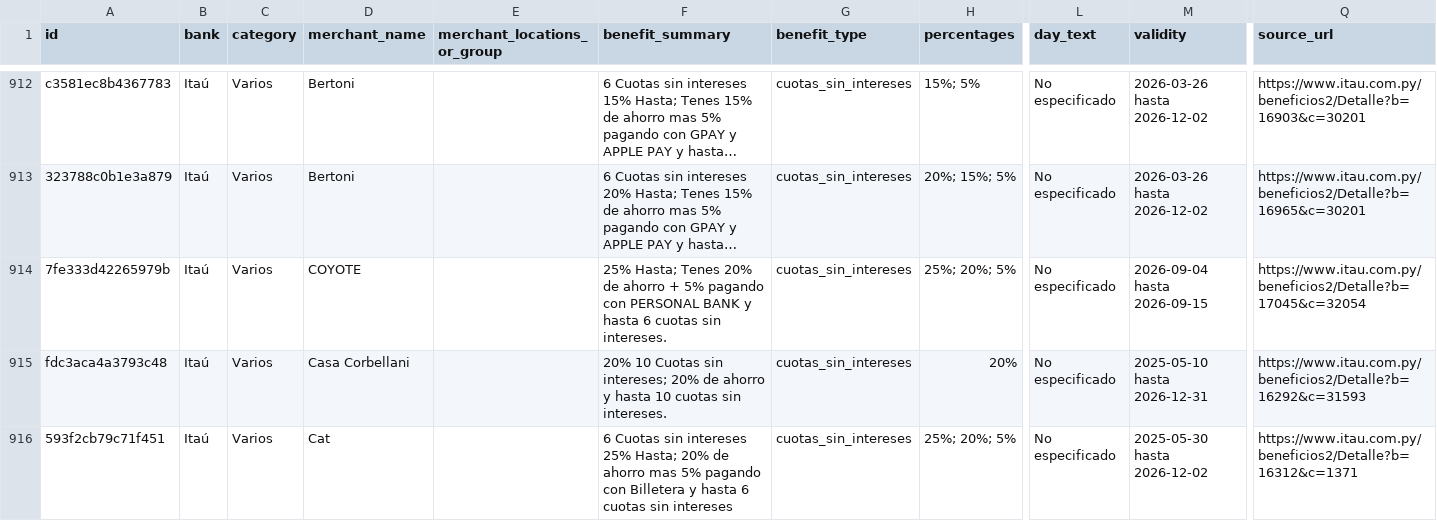
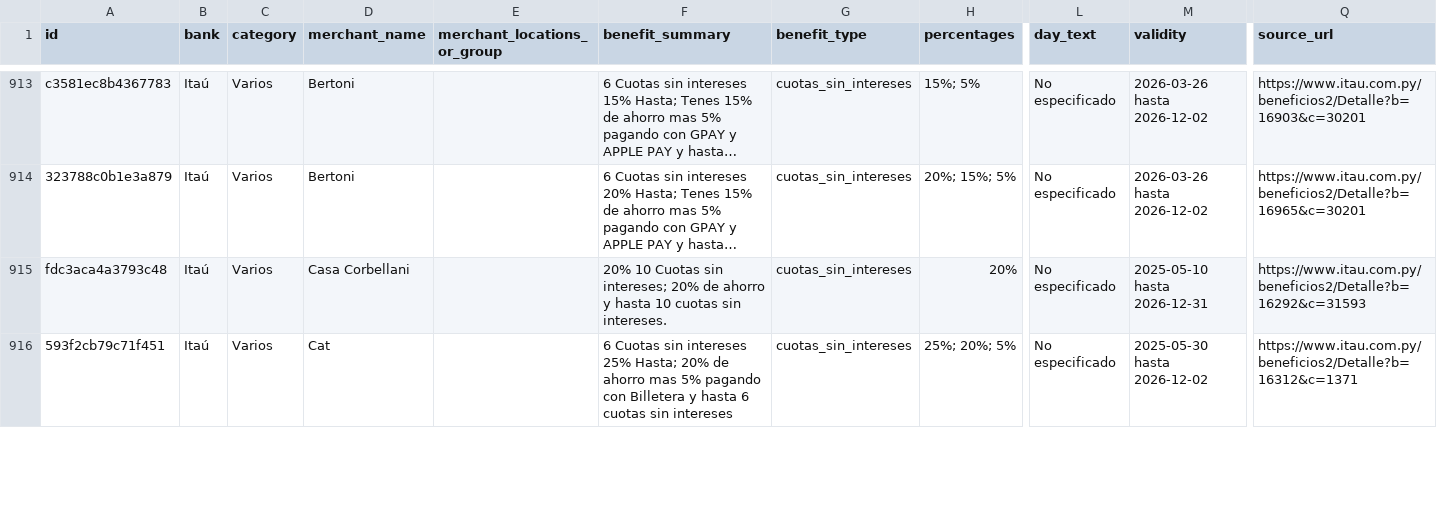
Before and after one commit to giumontebruno/promo-bancos-py, a CSV file: data/promotions.csv, drawn as a sheet; only a part is shown, gaps mark what is left out; long unchanged cells end in …; removed rows and columns are numbered as before the commit, all else as after; rows hold the shown columns only; the diff covers the shown part only; the diff names each change by its address in the sheet, - before the commit and + after, or states it on an @@ line.

```diff
--- a/data/promotions.csv
+++ b/data/promotions.csv
-row 914: 7fe333d42265979b | Itaú | Varios | COYOTE |  | 25% Hasta; Tenes 20% de ahorro + 5% pagando con PERSONAL BANK y hasta 6 cuotas sin intereses. | cuotas_sin_intereses | 25%; 20%; 5% | No especificado | 2026-09-04 hasta 2026-09-15 | https://www.itau.com.py/beneficios2/Detalle?b=17045&c=32054
```
Also changed, not shown: 8 added rows, 2 removed rows and 31 edited cells elsewhere in this file, outputs/atlas_beneficios_por_categoria.csv, outputs/itau_beneficios_por_categoria.csv, 17 other files.
